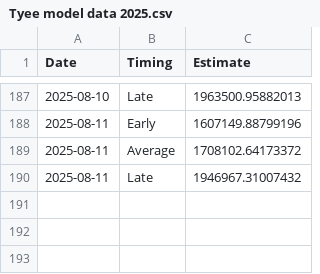
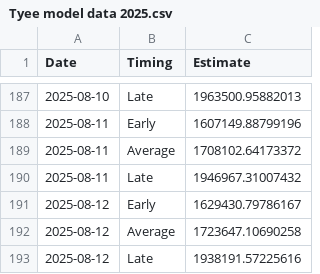
Before and after one commit to Coastland-Research/skeena-salmon-inseason-updates, a CSV file: data/current_year/Tyee model data 2025.csv, drawn as a sheet; only a part is shown, gaps mark what is left out.

```diff
--- a/data/current_year/Tyee model data 2025.csv
+++ b/data/current_year/Tyee model data 2025.csv
@@ -190 +190,4 @@
 2025-08-11,"Late",1946967.31007432
+2025-08-12,"Early",1629430.79786167
+2025-08-12,"Average",1723647.10690258
+2025-08-12,"Late",1938191.57225616
```
Also changed, not shown: data/current_year/babine fence 2025.csv, data/current_year/tyee data 2025.csv, 56 other files.
